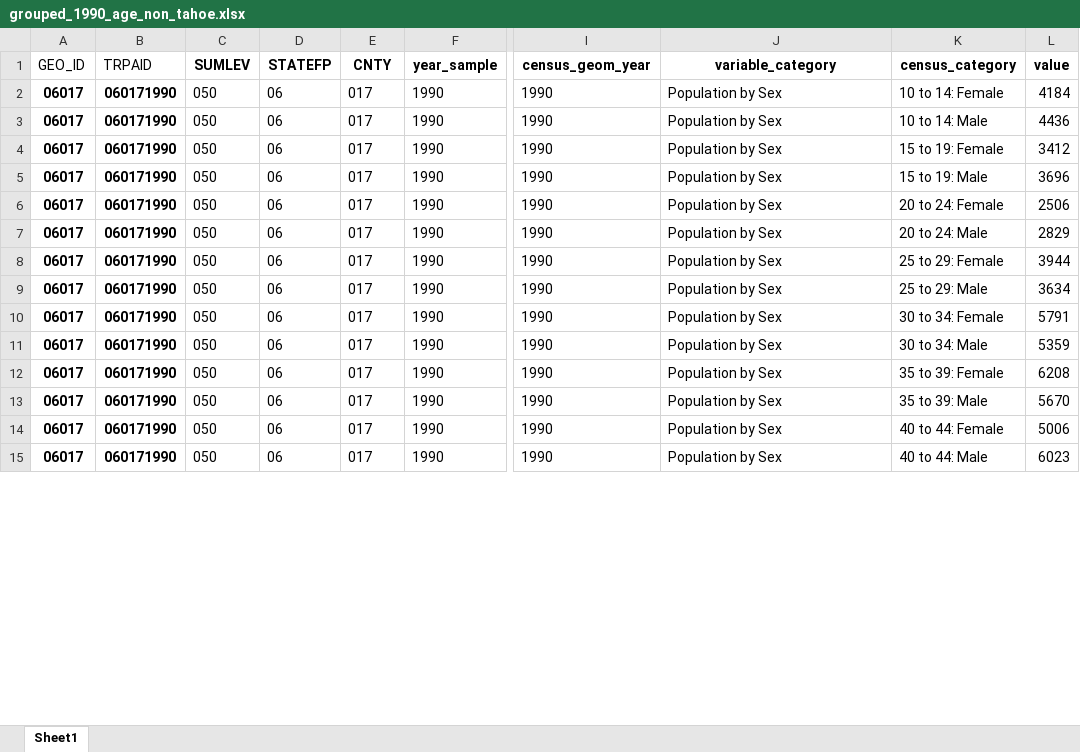
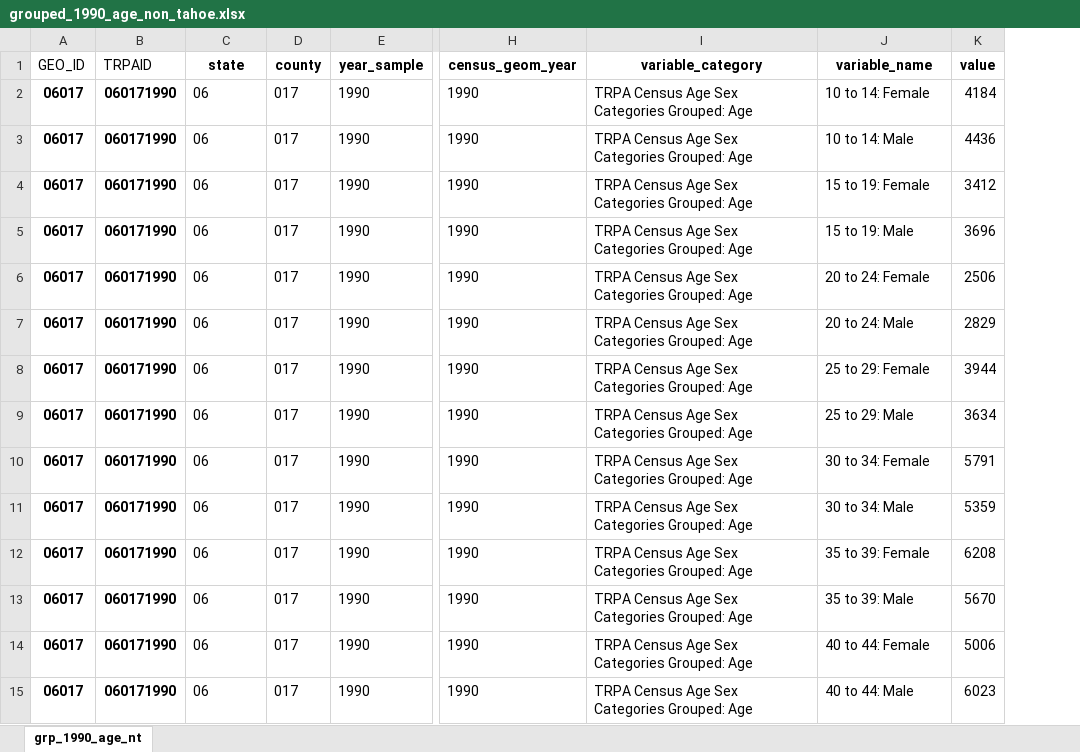
Before and after one commit to trpa-agency/Demographics, an Excel workbook: grouped_1990_age_non_tahoe.xlsx, sheet grp_1990_age_nt, drawn as a sheet; only a part is shown, gaps mark what is left out; values as stored, in another font and other column widths than the file's, no borders; removed rows and columns are numbered as before the commit, all else as after; the diff covers the shown part only; the diff names each change by its address in the sheet, - before the commit and + after, or states it on an @@ line.

```diff
--- a/grouped_1990_age_non_tahoe.xlsx (sheet grp_1990_age_nt)
+++ b/grouped_1990_age_non_tahoe.xlsx (sheet grp_1990_age_nt)
-sheet tab: Sheet1
+sheet tab: grp_1990_age_nt
-column C (SUMLEV), rows 2-15: all 050
-C1: STATEFP
+C1: state
-D1: CNTY
+D1: county
-J1: census_category
+J1: variable_name
-I2:I15 (variable_category): Population by Sex
+I2:I15 (variable_category): TRPA Census Age Sex Categories Grouped: Age
```
Also changed, not shown: 166 edited cells elsewhere in this sheet, formulas that keep their value, Census_Data_Downloads/grouped_non_tahoe_age.xlsx, 1 other file.
